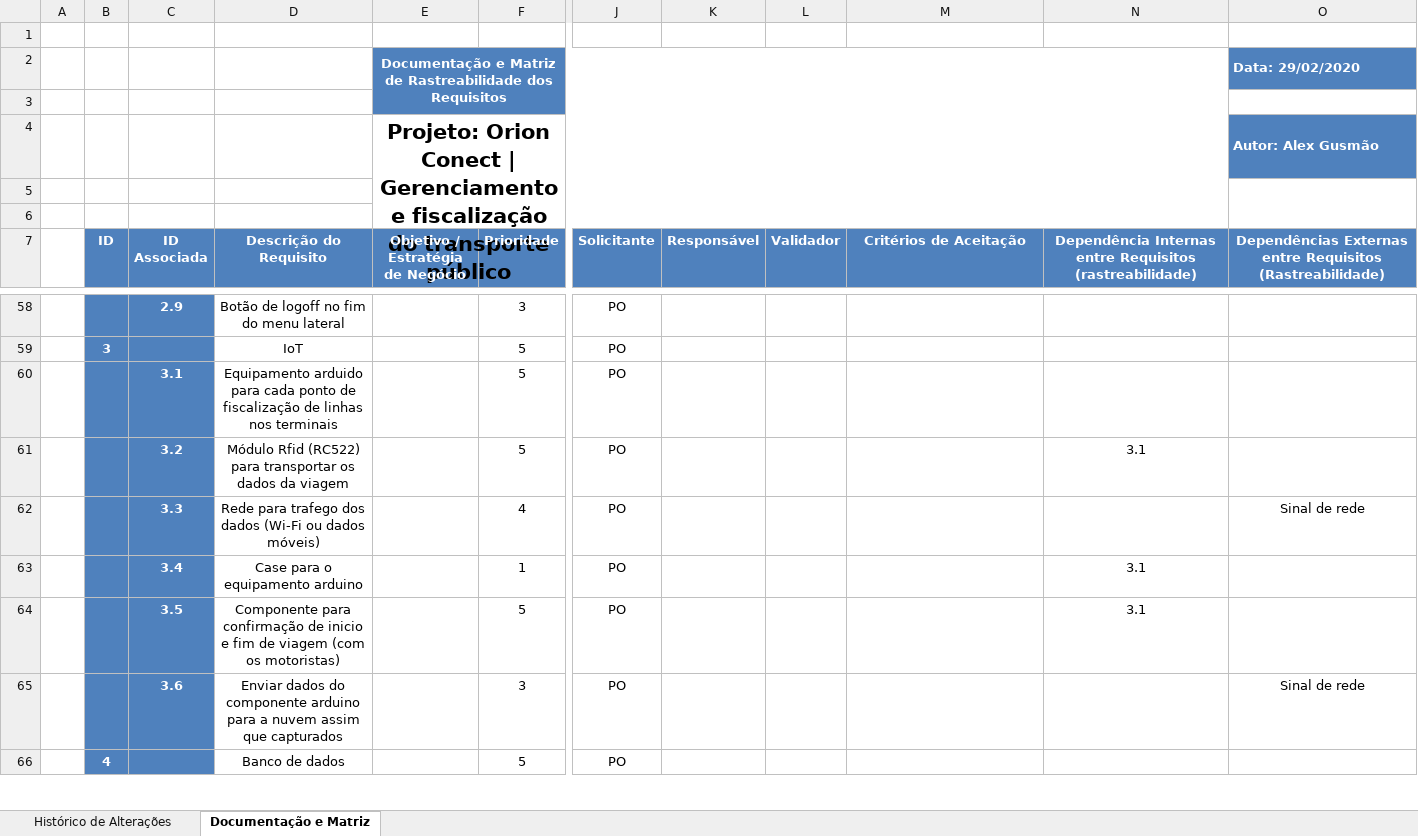
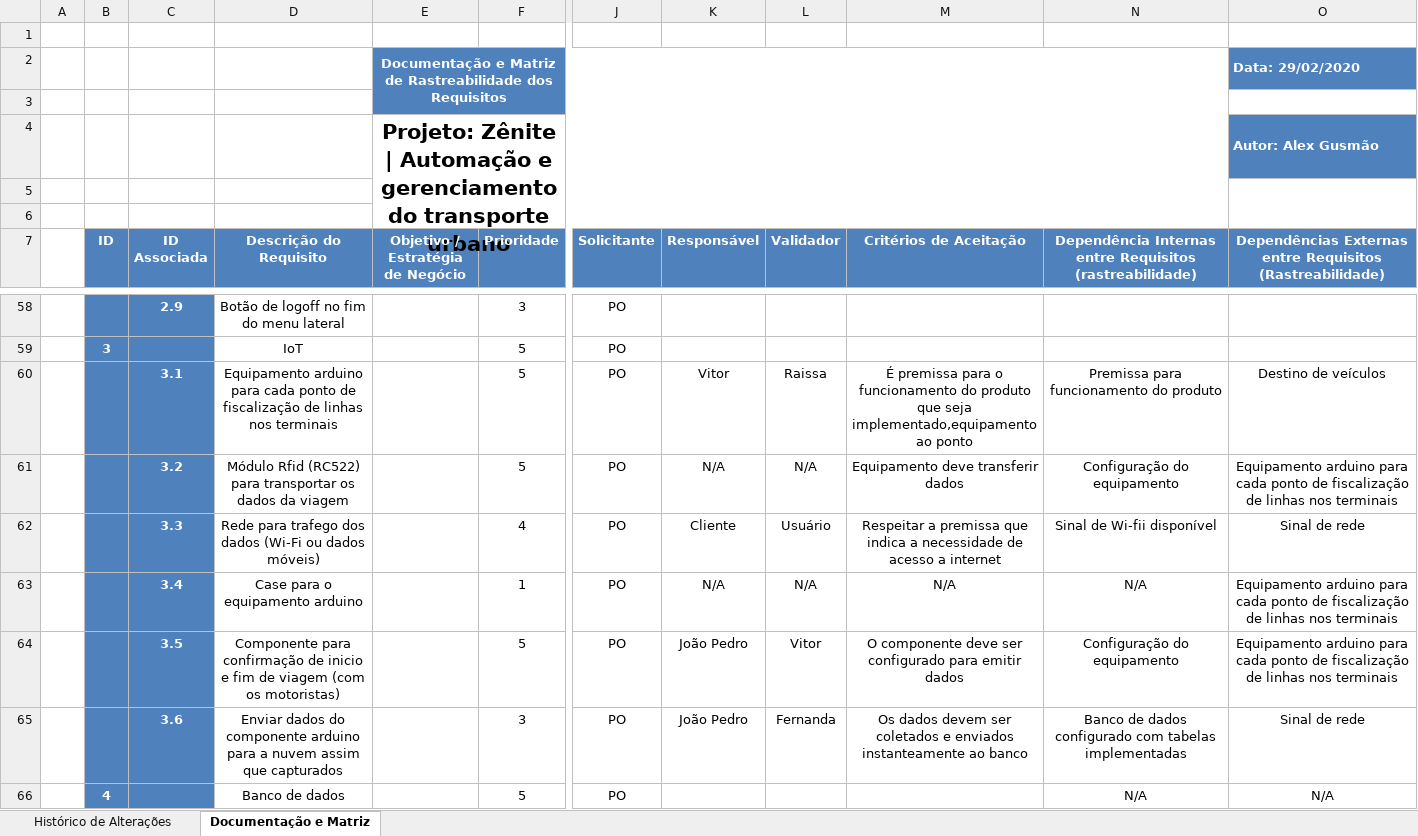
Before and after one commit to BandTec/Zenite, an Excel workbook: Documentacao/Sprint1/DocumentacaoPrevia/ListaRequisitos.xlsx, sheet Documentação e Matriz, drawn as a sheet; only a part is shown, gaps mark what is left out; values as stored, in another font and other column widths than the file's, no borders; charts and pictures and table styles not drawn; the diff covers the shown part only; the diff names each change by its address in the sheet, - before the commit and + after, or states it on an @@ line.

Commit message:
Alteração lista de requisitos

```diff
--- a/Documentacao/Sprint1/DocumentacaoPrevia/ListaRequisitos.xlsx (sheet Documentação e Matriz)
+++ b/Documentacao/Sprint1/DocumentacaoPrevia/ListaRequisitos.xlsx (sheet Documentação e Matriz)
-E4 (Objetivo / Estratégia de Negócio): Projeto: Orion Conect | Gerenciamento e fiscalização do transporte público
+E4 (Objetivo / Estratégia de Negócio): Projeto: Zênite | Automação e gerenciamento do transporte urbano
-D60 (Descrição do Requisito): Equipamento arduido para cada…
+D60 (Descrição do Requisito): Equipamento arduino para cada…
-K60 (Responsável): (empty)
+K60 (Responsável): Vitor
-L60 (Validador): (empty)
+L60 (Validador): Raissa
-M60 (Critérios de Aceitação): (empty)
+M60 (Critérios de Aceitação): É premissa para o funcionamento do produto que seja implementado,equipamento ao ponto
-N60: (empty)
+N60: Premissa para funcionamento do produto
-O60: (empty)
+O60: Destino de veículos
-K61 (Responsável): (empty)
+K61 (Responsável): N/A
-L61 (Validador): (empty)
+L61 (Validador): N/A
-M61 (Critérios de Aceitação): (empty)
+M61 (Critérios de Aceitação): Equipamento deve transferir dados
-N61: 3.1
+N61: Configuração do equipamento
-O61: (empty)
+O61: Equipamento arduino para cada ponto de fiscalização de linhas nos terminais
-K62 (Responsável): (empty)
+K62 (Responsável): Cliente
-L62 (Validador): (empty)
+L62 (Validador): Usuário
-M62 (Critérios de Aceitação): (empty)
+M62 (Critérios de Aceitação): Respeitar a premissa que indica a necessidade de acesso a internet
-N62: (empty)
+N62: Sinal de Wi-fii disponível
-K63 (Responsável): (empty)
+K63 (Responsável): N/A
-L63 (Validador): (empty)
+L63 (Validador): N/A
-M63 (Critérios de Aceitação): (empty)
+M63 (Critérios de Aceitação): N/A
-N63: 3.1
+N63: N/A
-O63:O64: (empty)
+O63:O64: Equipamento arduino para cada ponto de fiscalização de linhas nos terminais
-K64:K65 (Responsável): (empty)
+K64:K65 (Responsável): João Pedro
-L64 (Validador): (empty)
+L64 (Validador): Vitor
-M64 (Critérios de Aceitação): (empty)
+M64 (Critérios de Aceitação): O componente deve ser configurado para emitir dados
-N64: 3.1
+N64: Configuração do equipamento
-L65 (Validador): (empty)
+L65 (Validador): Fernanda
-M65 (Critérios de Aceitação): (empty)
+M65 (Critérios de Aceitação): Os dados devem ser coletados e enviados instanteamente ao banco
-N65: (empty)
+N65: Banco de dados configurado com tabelas implementadas
-N66: (empty)
+N66: N/A
-O66: (empty)
+O66: N/A
```
Also changed, not shown: 32 edited cells elsewhere in this sheet, 1 other file.
